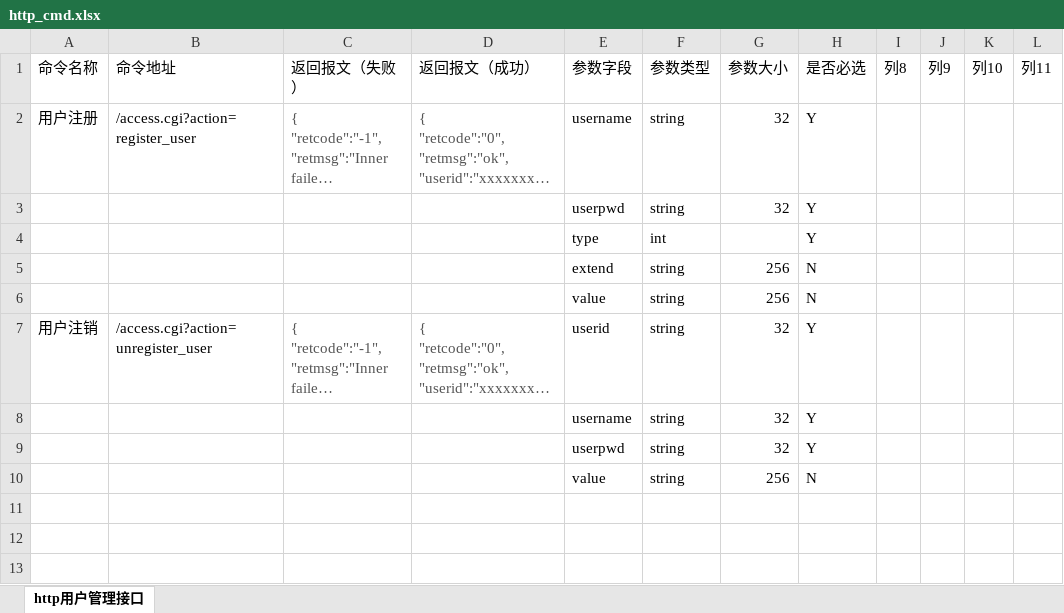
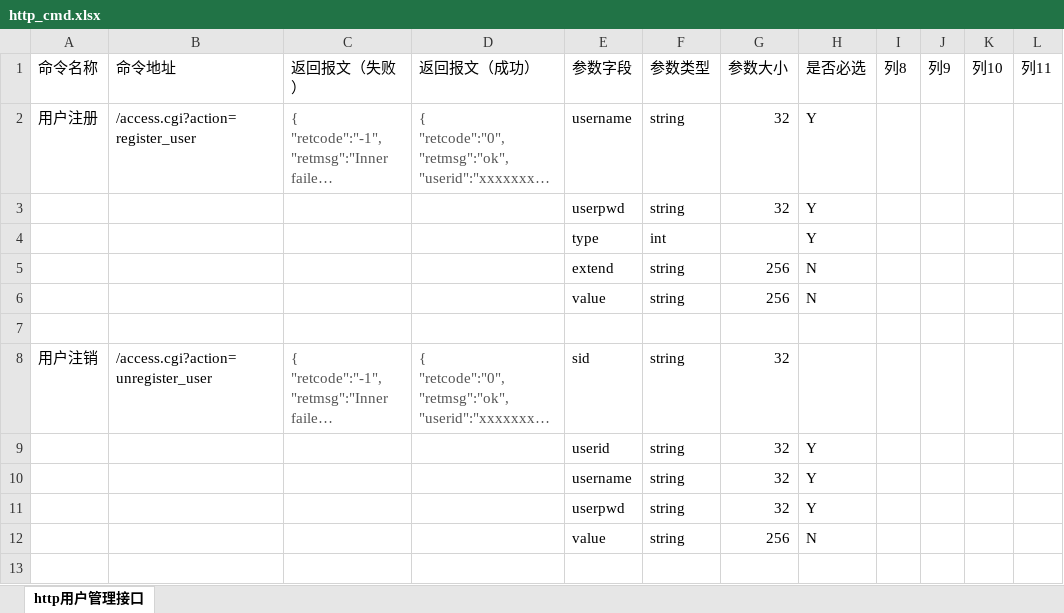
Before and after one commit to GSIL-Monitor/aicode, an Excel workbook: script/http_cmd.xlsx, sheet http用户管理接口, drawn as a sheet; only a part is shown; the shorter side is filled out with more unchanged rows; long unchanged cells end in …; values as stored, in another font and other column widths than the file's, no borders; table styles not drawn; addresses are those after the commit; the diff covers the shown part only; the diff names each change by its address in the sheet, - before the commit and + after, or states it on an @@ line.

```diff
--- a/script/http_cmd.xlsx (sheet http用户管理接口)
+++ b/script/http_cmd.xlsx (sheet http用户管理接口)
+row 7: (empty)
-E8 (参数字段): userid
+E8 (参数字段): sid
-H8 (是否必选): Y
+H8 (是否必选): (empty)
+row 9:  |  |  |  | userid | string | 32 | Y
+row 12:  |  |  |  | value | string | 256 | N
+row 13: (empty)
```
Also changed, not shown: 7 added rows elsewhere in this sheet, 4 other files.
